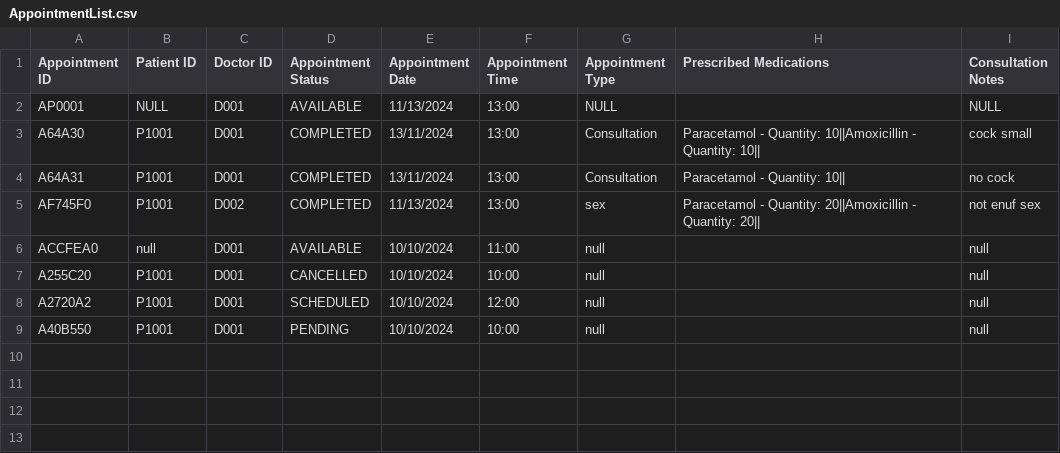
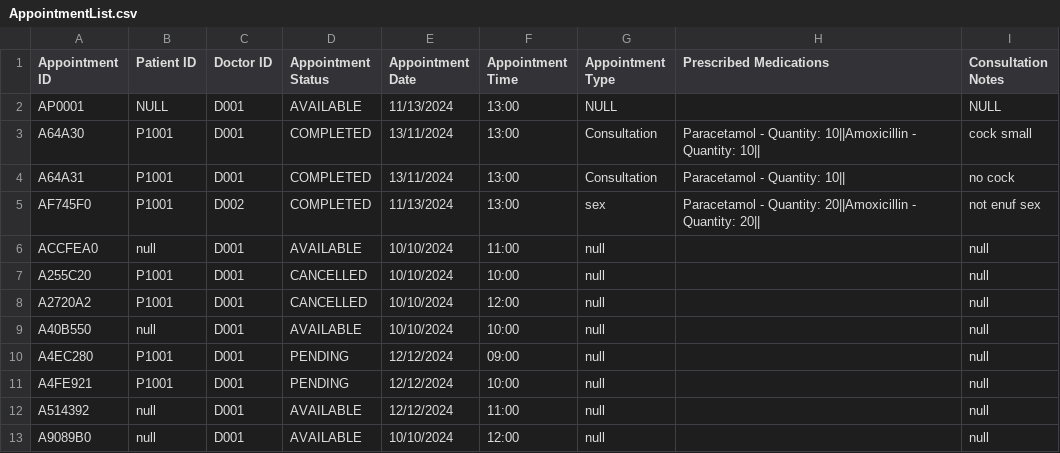
Before and after one commit to JoelTQX/SC2002-OOP-Assignment, a CSV file: HospitalManagementSystem/dataFiles/AppointmentList.csv, drawn as a sheet.

Commit message:
Update appointment and patient records; fix null patient ID check and modify patient contact information

```diff
--- a/HospitalManagementSystem/dataFiles/AppointmentList.csv
+++ b/HospitalManagementSystem/dataFiles/AppointmentList.csv
@@ -7,3 +7,7 @@ ACCFEA0,null,D001,AVAILABLE,10/10/2024,11:00,null,,null
 A255C20,P1001,D001,CANCELLED,10/10/2024,10:00,null,,null
-A2720A2,P1001,D001,SCHEDULED,10/10/2024,12:00,null,,null
-A40B550,P1001,D001,PENDING,10/10/2024,10:00,null,,null
+A2720A2,P1001,D001,CANCELLED,10/10/2024,12:00,null,,null
+A40B550,null,D001,AVAILABLE,10/10/2024,10:00,null,,null
+A4EC280,P1001,D001,PENDING,12/12/2024,09:00,null,,null
+A4FE921,P1001,D001,PENDING,12/12/2024,10:00,null,,null
+A514392,null,D001,AVAILABLE,12/12/2024,11:00,null,,null
+A9089B0,null,D001,AVAILABLE,10/10/2024,12:00,null,,null
```
Also changed, not shown: HospitalManagementSystem/dataFiles/Patient_List.csv, 2 other files.
